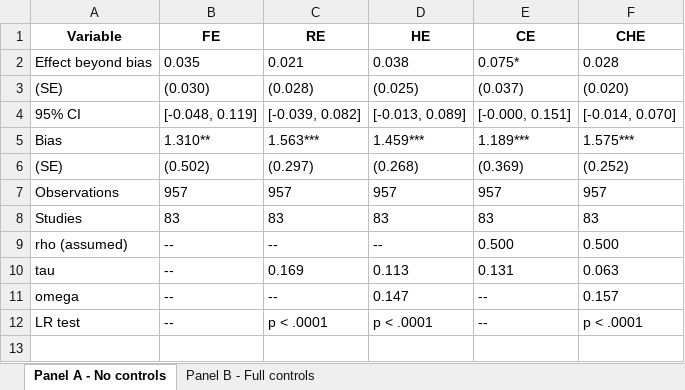
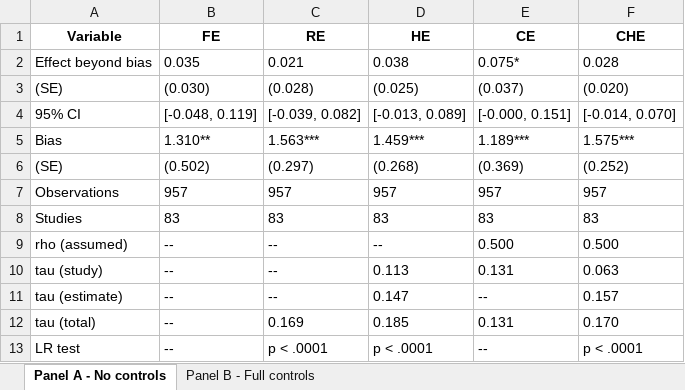
Before and after one commit to bobreednz/ma-protocol-dependent-effects, an Excel workbook: Table_CHE_PET.xlsx, sheet Panel A - No controls, drawn as a sheet; values as stored, in another font and other column widths than the file's, no borders; the diff names each change by its address in the sheet, - before the commit and + after, or states it on an @@ line.

```diff
--- a/Table_CHE_PET.xlsx (sheet Panel A - No controls)
+++ b/Table_CHE_PET.xlsx (sheet Panel A - No controls)
-A10 (Variable): tau
+A10 (Variable): tau (study)
-C10 (RE): 0.169
+C10 (RE): --
-A11 (Variable): omega
+A11 (Variable): tau (estimate)
+row 12: tau (total) | -- | 0.169 | 0.185 | 0.131 | 0.170
```
Also changed, not shown: sheet Panel B - Full controls, Table_CHE_PEESE.xlsx, Table_CHE_PETPEESE_MetaReg.xlsx, 37 other files.
